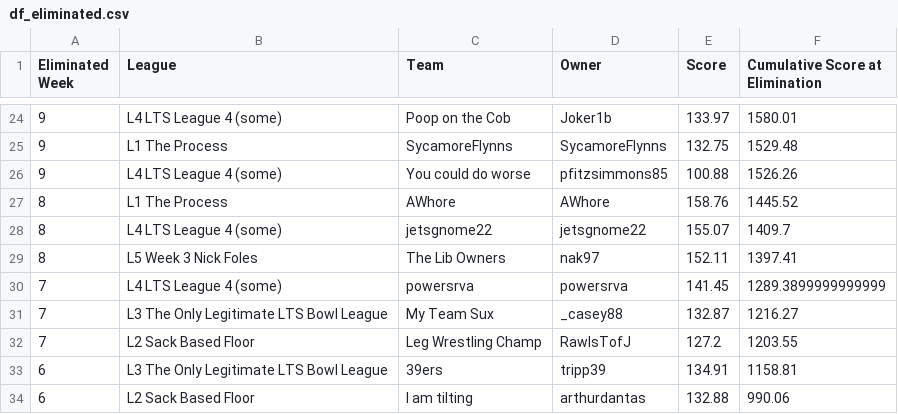
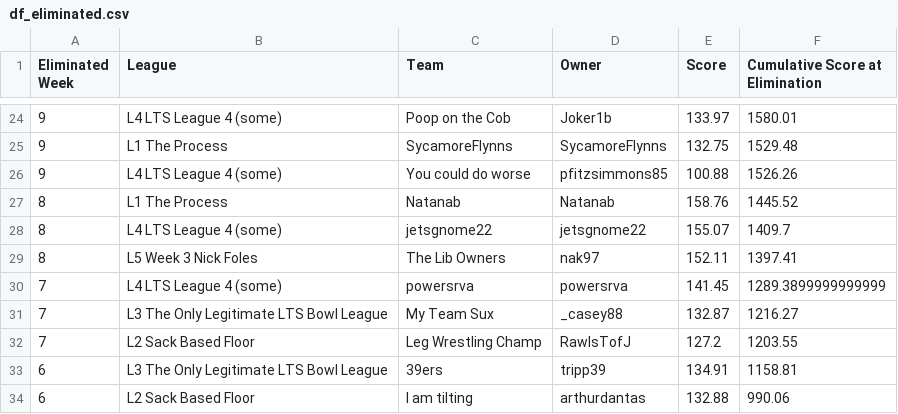
Before and after one commit to matthewdwood82/LTS-Bowl-2023, a CSV file: dat/df_eliminated.csv, drawn as a sheet; only a part is shown, gaps mark what is left out.

```diff
--- a/dat/df_eliminated.csv
+++ b/dat/df_eliminated.csv
@@ -26,3 +26,3 @@ Eliminated Week,League,Team,Owner,Score,Cumulative Score at Elimination
 9,L4 LTS League 4 (some),You could do worse,pfitzsimmons85,100.88,1526.26
-8,L1 The Process,AWhore,AWhore,158.76,1445.52
+8,L1 The Process,Natanab,Natanab,158.76,1445.52
 8,L4 LTS League 4 (some),jetsgnome22,jetsgnome22,155.07,1409.7
```
Also changed, not shown: dat/df_scores.csv, dat/df_survived.csv, 2 other files.
